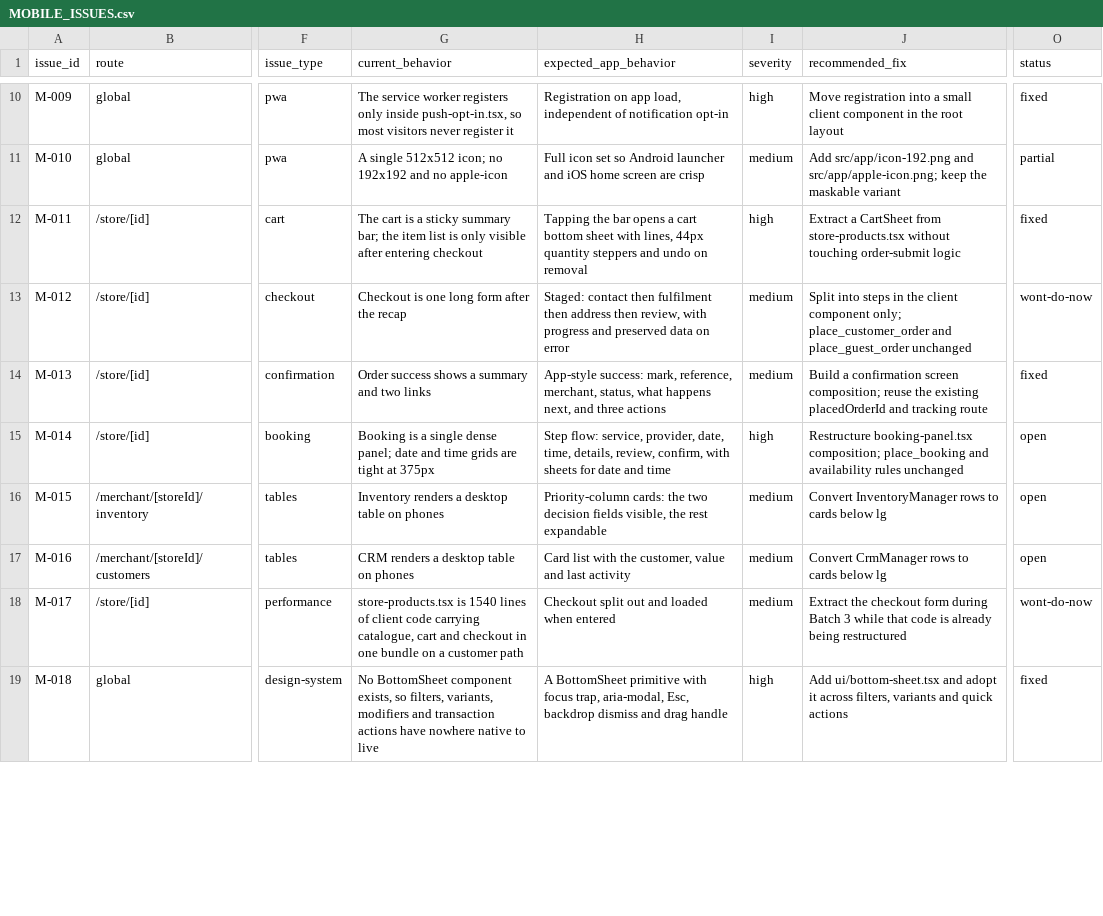
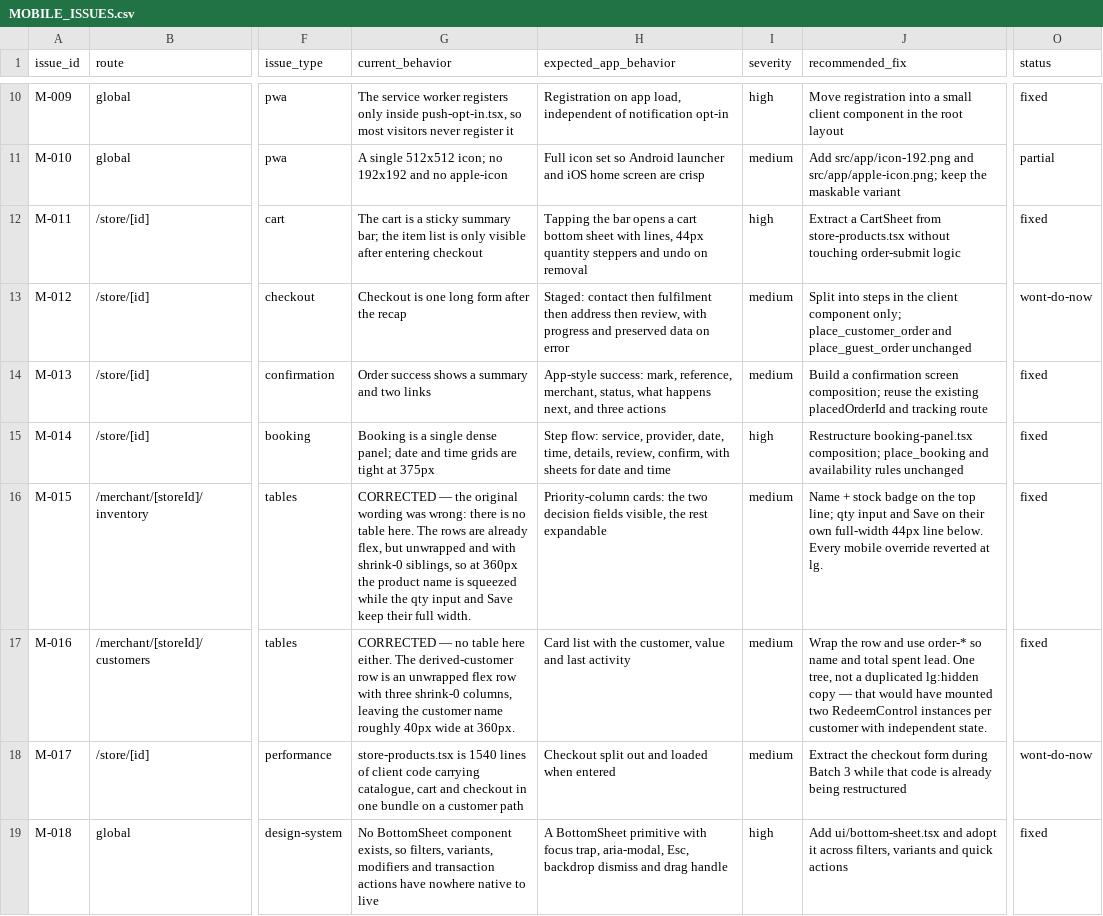
Before and after one commit to passionlb24-stack/matjar, a CSV file: audit/matjar-mobile-app-experience/MOBILE_ISSUES.csv, drawn as a sheet; only a part is shown, gaps mark what is left out; the diff covers the shown part only; the diff names each change by its address in the sheet, - before the commit and + after, or states it on an @@ line.

```diff
--- a/audit/matjar-mobile-app-experience/MOBILE_ISSUES.csv
+++ b/audit/matjar-mobile-app-experience/MOBILE_ISSUES.csv
-O15:O17 (status): open
+O15:O17 (status): fixed
-G16 (current_behavior): Inventory renders a desktop table on phones
+G16 (current_behavior): CORRECTED — the original wording was wrong: there is no table here. The rows are already flex, but unwrapped and with shrink-0 siblings, so at 360px the product name is squeezed while the qty input and Save keep their full width.
-J16 (recommended_fix): Convert InventoryManager rows to cards below lg
+J16 (recommended_fix): Name + stock badge on the top line; qty input and Save on their own full-width 44px line below. Every mobile override reverted at lg.
-G17 (current_behavior): CRM renders a desktop table on phones
+G17 (current_behavior): CORRECTED — no table here either. The derived-customer row is an unwrapped flex row with three shrink-0 columns, leaving the customer name roughly 40px wide at 360px.
-J17 (recommended_fix): Convert CrmManager rows to cards below lg
+J17 (recommended_fix): Wrap the row and use order-* so name and total spent lead. One tree, not a duplicated lg:hidden copy — that would have mounted two RedeemControl instances per customer with independent state.
```
Also changed, not shown: 4 edited cells elsewhere in this file, 1 other file.
